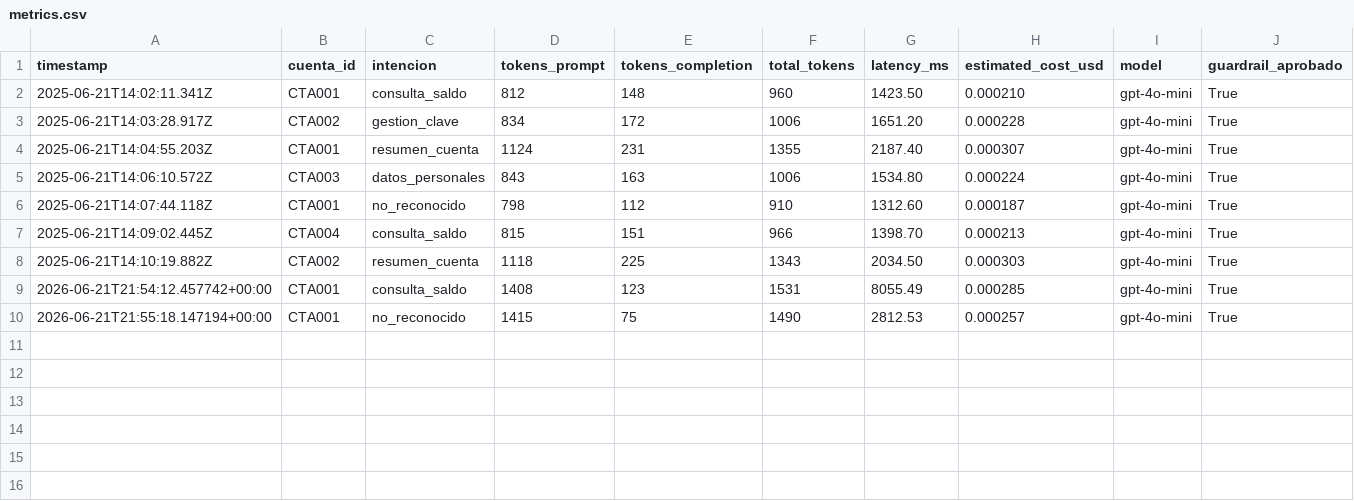
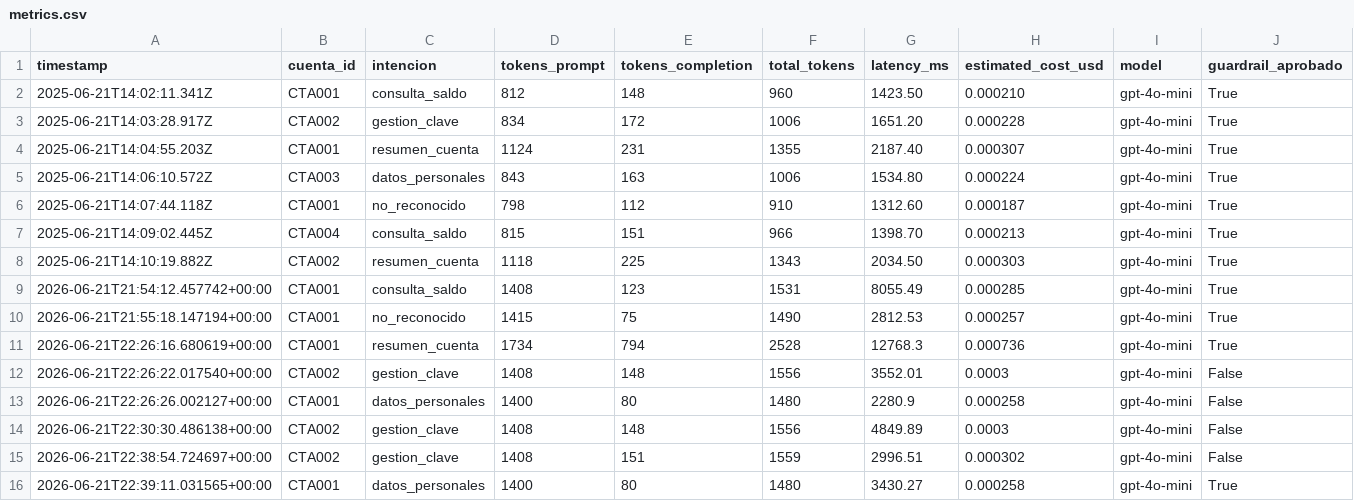
Before and after one commit to i2t-aenrico/henry_proyecto_integrador_m1, a CSV file: metrics/metrics.csv, drawn as a sheet.

```diff
--- a/metrics/metrics.csv
+++ b/metrics/metrics.csv
@@ -10 +10,7 @@ timestamp,cuenta_id,intencion,tokens_prompt,tokens_completion,total_tokens,laten
 2026-06-21T21:55:18.147194+00:00,CTA001,no_reconocido,1415,75,1490,2812.53,0.000257,gpt-4o-mini,True
+2026-06-21T22:26:16.680619+00:00,CTA001,resumen_cuenta,1734,794,2528,12768.3,0.000736,gpt-4o-mini,True
+2026-06-21T22:26:22.017540+00:00,CTA002,gestion_clave,1408,148,1556,3552.01,0.0003,gpt-4o-mini,False
+2026-06-21T22:26:26.002127+00:00,CTA001,datos_personales,1400,80,1480,2280.9,0.000258,gpt-4o-mini,False
+2026-06-21T22:30:30.486138+00:00,CTA002,gestion_clave,1408,148,1556,4849.89,0.0003,gpt-4o-mini,False
+2026-06-21T22:38:54.724697+00:00,CTA002,gestion_clave,1408,151,1559,2996.51,0.000302,gpt-4o-mini,False
+2026-06-21T22:39:11.031565+00:00,CTA001,datos_personales,1400,80,1480,3430.27,0.000258,gpt-4o-mini,True
```
Also changed, not shown: 6 other files.
